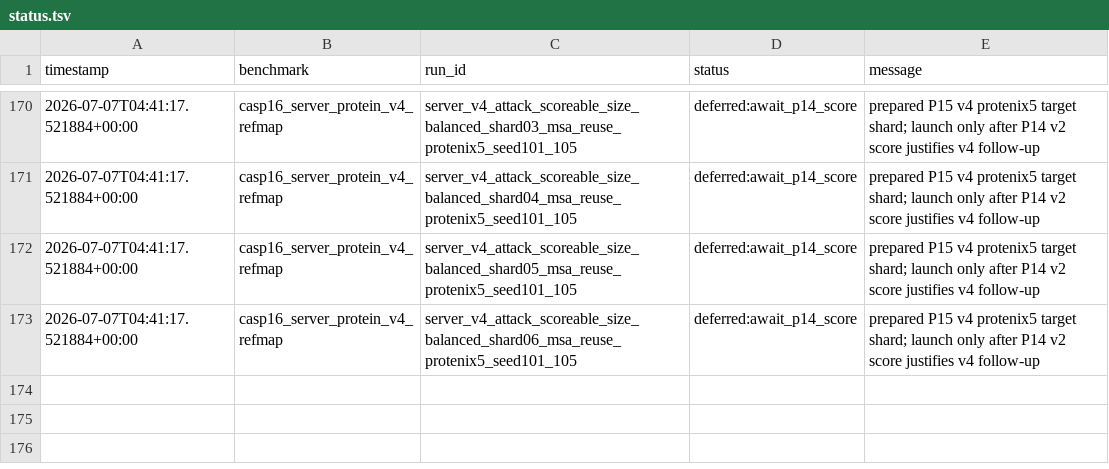
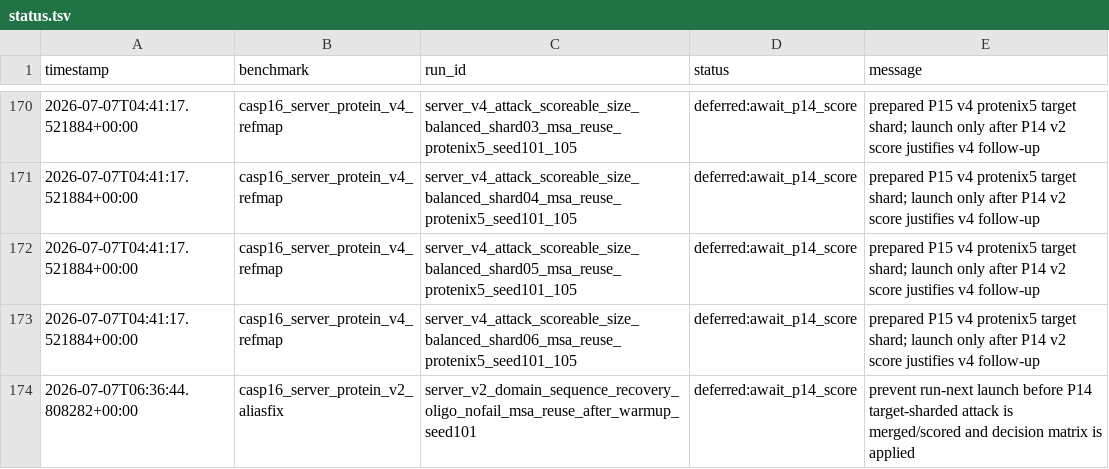
Before and after one commit to CyberDragon93/CASP-16-Autoresearch, a TSV file: runs/status.tsv, drawn as a sheet; only a part is shown, gaps mark what is left out.

Commit message:
Defer D6a until P14 score

```diff
--- a/runs/status.tsv
+++ b/runs/status.tsv
@@ -173 +173,2 @@ timestamp	benchmark	run_id	status	message
 2026-07-07T04:41:17.521884+00:00	casp16_server_protein_v4_refmap	server_v4_attack_scoreable_size_balanced_shard06_msa_reuse_protenix5_seed101_105	deferred:await_p14_score	prepared P15 v4 protenix5 target shard; launch only after P14 v2 score justifies v4 follow-up
+2026-07-07T06:36:44.808282+00:00	casp16_server_protein_v2_aliasfix	server_v2_domain_sequence_recovery_oligo_nofail_msa_reuse_after_warmup_seed101	deferred:await_p14_score	prevent run-next launch before P14 target-sharded attack is merged/scored and decision matrix is applied
```
Also changed, not shown: runs/manifest.tsv, 3 other files.
